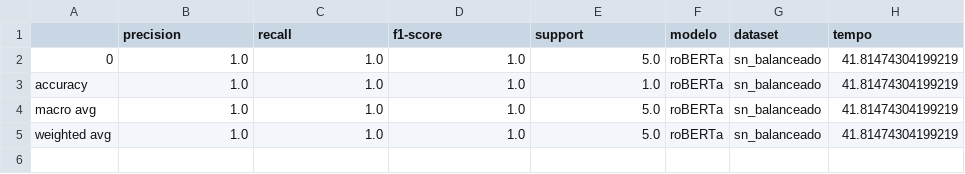
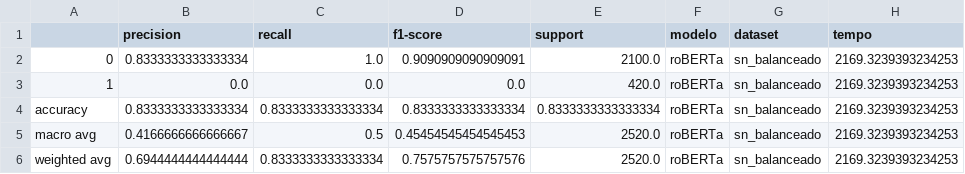
Before and after one commit to Laianna/projeto-sidi-er, a CSV file: Dados/Resultados/roBERTa/sn_balanceado_resultado.csv, drawn as a sheet.

```diff
--- a/Dados/Resultados/roBERTa/sn_balanceado_resultado.csv
+++ b/Dados/Resultados/roBERTa/sn_balanceado_resultado.csv
@@ -1,5 +1,6 @@
 ,precision,recall,f1-score,support,modelo,dataset,tempo
-0,1.0,1.0,1.0,5.0,roBERTa,sn_balanceado,41.81474304199219
-accuracy,1.0,1.0,1.0,1.0,roBERTa,sn_balanceado,41.81474304199219
-macro avg,1.0,1.0,1.0,5.0,roBERTa,sn_balanceado,41.81474304199219
-weighted avg,1.0,1.0,1.0,5.0,roBERTa,sn_balanceado,41.81474304199219
+0,0.8333333333333334,1.0,0.9090909090909091,2100.0,roBERTa,sn_balanceado,2169.3239393234253
+1,0.0,0.0,0.0,420.0,roBERTa,sn_balanceado,2169.3239393234253
+accuracy,0.8333333333333334,0.8333333333333334,0.8333333333333334,0.8333333333333334,roBERTa,sn_balanceado,2169.3239393234253
+macro avg,0.4166666666666667,0.5,0.45454545454545453,2520.0,roBERTa,sn_balanceado,2169.3239393234253
+weighted avg,0.6944444444444444,0.8333333333333334,0.7575757575757576,2520.0,roBERTa,sn_balanceado,2169.3239393234253
```
Also changed, not shown: Dados/Resultados/roBERTa/hn_balanceado_resultado.csv, Dados/Resultados/roBERTa/hn_desbalanceado_resultado.csv, 1 other file.
